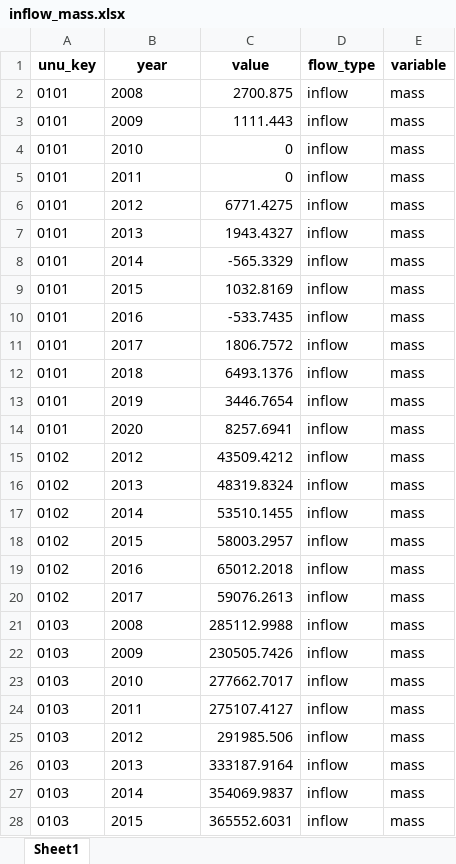
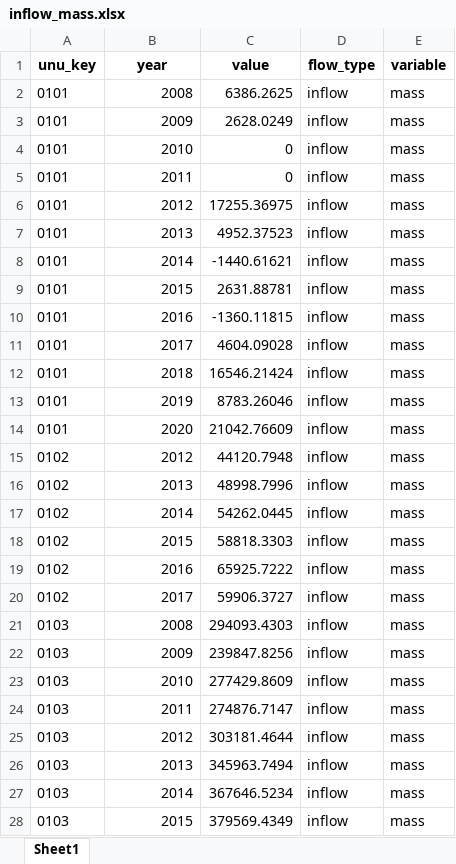
Before and after one commit to OliverLysa/observatory-data-prep, an Excel workbook: cleaned_data/inflow_mass.xlsx, sheet Sheet1, drawn as a sheet; only a part is shown; values as stored, in another font and other column widths than the file's, no borders; the diff covers the shown part only; the diff names each change by its address in the sheet, - before the commit and + after, or states it on an @@ line.

```diff
--- a/cleaned_data/inflow_mass.xlsx (sheet Sheet1)
+++ b/cleaned_data/inflow_mass.xlsx (sheet Sheet1)
-B2:B28 alignment: left
+B2:B28 alignment: right
-C2 (value): 2700.875
+C2 (value): 6386.2625
-C3 (value): 1111.443
+C3 (value): 2628.0249
-C6 (value): 6771.4275
+C6 (value): 17255.36975
-C7 (value): 1943.4327
+C7 (value): 4952.37523
-C8 (value): -565.3329
+C8 (value): -1440.61621
-C9 (value): 1032.8169
+C9 (value): 2631.88781
-C10 (value): -533.7435
+C10 (value): -1360.11815
-C11 (value): 1806.7572
+C11 (value): 4604.09028
-C12 (value): 6493.1376
+C12 (value): 16546.21424
-C13 (value): 3446.7654
+C13 (value): 8783.26046
-C14 (value): 8257.6941
+C14 (value): 21042.76609
-C15 (value): 43509.4212
+C15 (value): 44120.7948
-C16 (value): 48319.8324
+C16 (value): 48998.7996
-C17 (value): 53510.1455
+C17 (value): 54262.0445
-C18 (value): 58003.2957
+C18 (value): 58818.3303
-C19 (value): 65012.2018
+C19 (value): 65925.7222
-C20 (value): 59076.2613
+C20 (value): 59906.3727
-C21 (value): 285112.9988
+C21 (value): 294093.4303
-C22 (value): 230505.7426
+C22 (value): 239847.8256
-C23 (value): 277662.7017
+C23 (value): 277429.8609
-C24 (value): 275107.4127
+C24 (value): 274876.7147
-C25 (value): 291985.506
+C25 (value): 303181.4644
-C26 (value): 333187.9164
+C26 (value): 345963.7494
-C27 (value): 354069.9837
+C27 (value): 367646.5234
-C28 (value): 365552.6031
+C28 (value): 379569.4349
```
Also changed, not shown: 444 edited cells and cell formats elsewhere in this sheet, classifications/classifications/UNU_colloquial.xlsx, cleaned_data/electronics_lifespan.xlsx, 7 other files.
